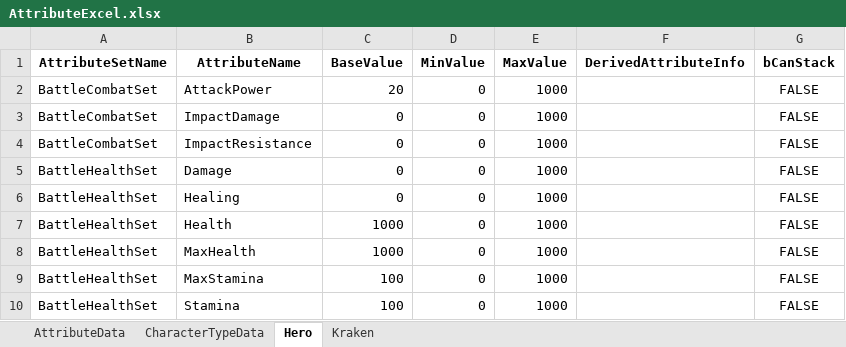
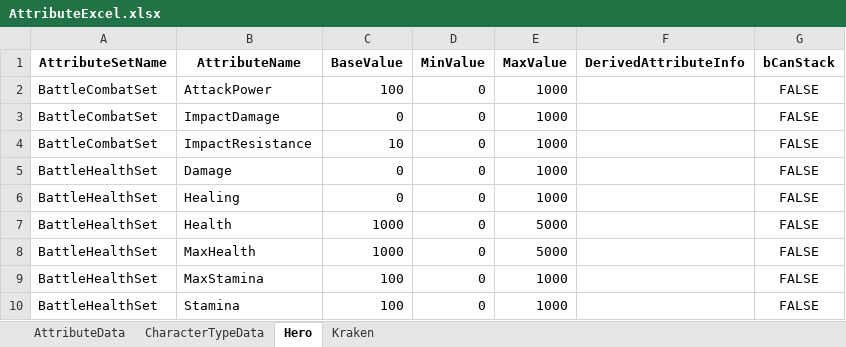
Before and after one commit to dolppe/BattleActionGame, an Excel workbook: GameDatas/AttributeSet/AttributeExcel.xlsx, sheet Hero, drawn as a sheet; values as stored, in another font and other column widths than the file's, no borders; the diff names each change by its address in the sheet, - before the commit and + after, or states it on an @@ line.

```diff
--- a/GameDatas/AttributeSet/AttributeExcel.xlsx (sheet Hero)
+++ b/GameDatas/AttributeSet/AttributeExcel.xlsx (sheet Hero)
-C2 (BaseValue): 20
+C2 (BaseValue): 100
-C4 (BaseValue): 0
+C4 (BaseValue): 10
-E7:E8 (MaxValue): 1000
+E7:E8 (MaxValue): 5000
```
Also changed, not shown: sheet Kraken, sheet CharacterTypeData, 38 other files.
